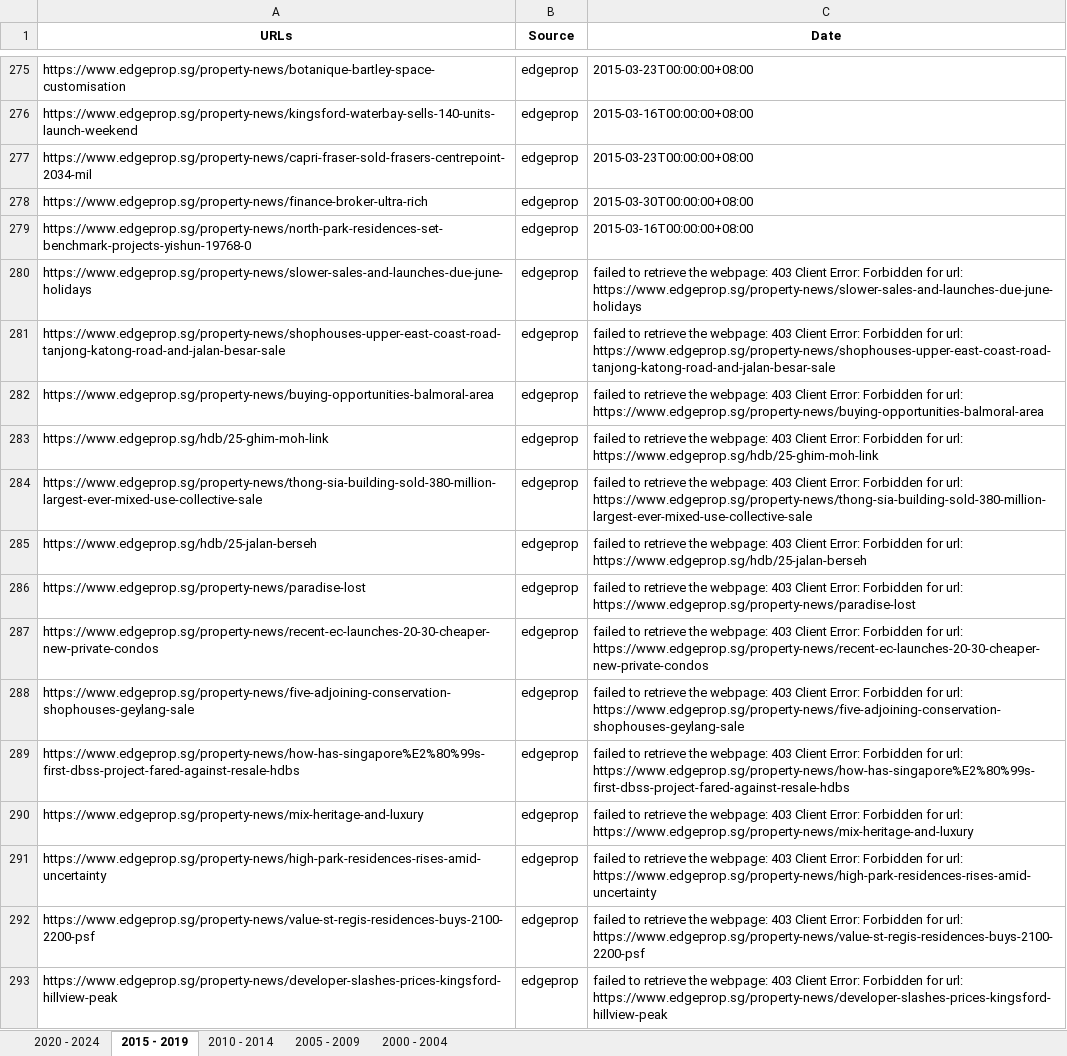
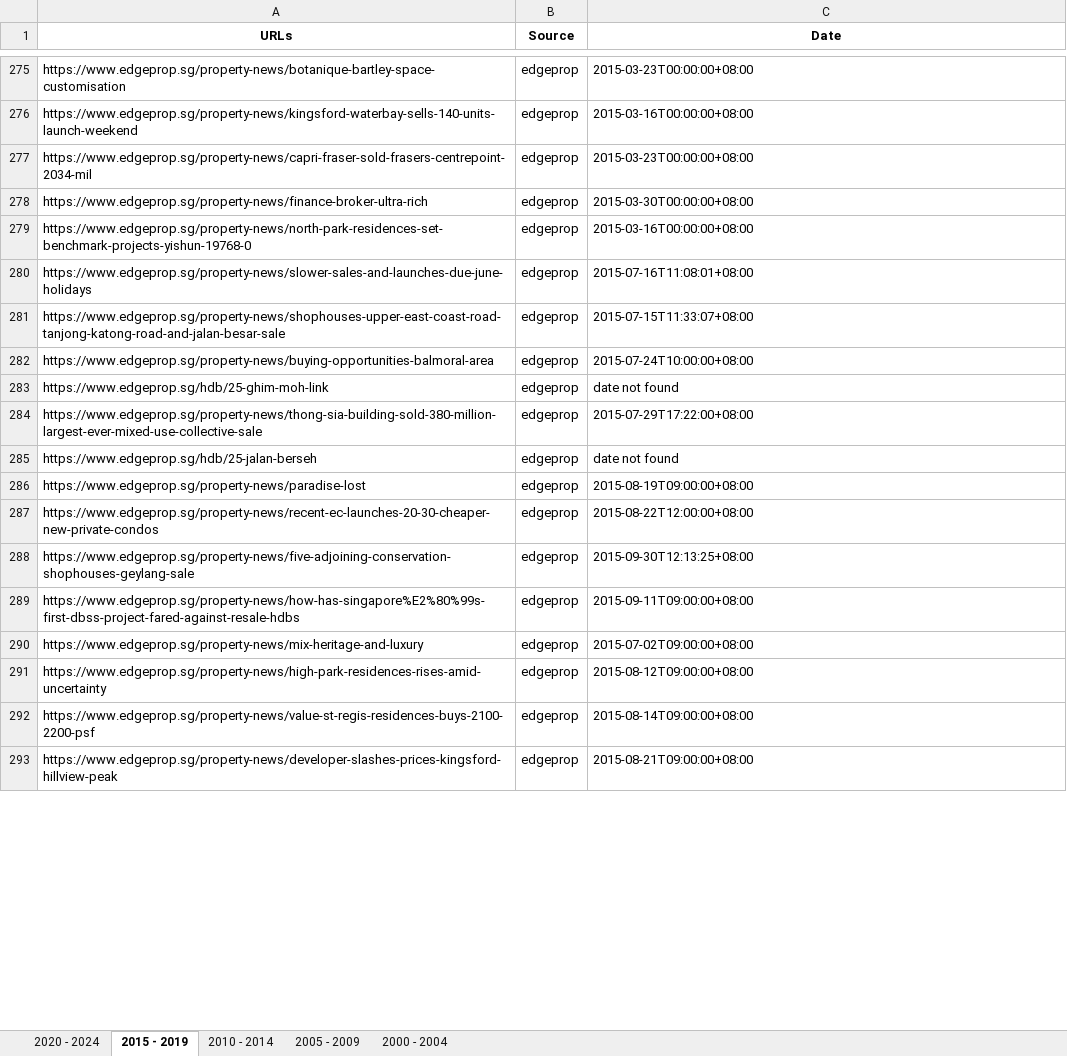
Before and after one commit to loowenwen/jtc-market-sentiments, an Excel workbook: urls.xlsx, sheet 2015 - 2019, drawn as a sheet; only a part is shown, gaps mark what is left out; values as stored, in another font and other column widths than the file's, no borders; the diff covers the shown part only; the diff names each change by its address in the sheet, - before the commit and + after, or states it on an @@ line.

```diff
--- a/urls.xlsx (sheet 2015 - 2019)
+++ b/urls.xlsx (sheet 2015 - 2019)
-C280 (Date): failed to retrieve the webpage: 403 Client Error: Forbidden for url: https://www.edgeprop.sg/property-news/slower-sales-and-launches-due-june-holidays
+C280 (Date): 2015-07-16T11:08:01+08:00
-C281 (Date): failed to retrieve the webpage: 403 Client Error: Forbidden for url: https://www.edgeprop.sg/property-news/shophouses-upper-east-coast-road-tanjong-katong-road-and-jalan-besar-sale
+C281 (Date): 2015-07-15T11:33:07+08:00
-C282 (Date): failed to retrieve the webpage: 403 Client Error: Forbidden for url: https://www.edgeprop.sg/property-news/buying-opportunities-balmoral-area
+C282 (Date): 2015-07-24T10:00:00+08:00
-C283 (Date): failed to retrieve the webpage: 403 Client Error: Forbidden for url: https://www.edgeprop.sg/hdb/25-ghim-moh-link
+C283 (Date): date not found
-C284 (Date): failed to retrieve the webpage: 403 Client Error: Forbidden for url: https://www.edgeprop.sg/property-news/thong-sia-building-sold-380-million-largest-ever-mixed-use-collective-sale
+C284 (Date): 2015-07-29T17:22:00+08:00
-C285 (Date): failed to retrieve the webpage: 403 Client Error: Forbidden for url: https://www.edgeprop.sg/hdb/25-jalan-berseh
+C285 (Date): date not found
-C286 (Date): failed to retrieve the webpage: 403 Client Error: Forbidden for url: https://www.edgeprop.sg/property-news/paradise-lost
+C286 (Date): 2015-08-19T09:00:00+08:00
-C287 (Date): failed to retrieve the webpage: 403 Client Error: Forbidden for url: https://www.edgeprop.sg/property-news/recent-ec-launches-20-30-cheaper-new-private-condos
+C287 (Date): 2015-08-22T12:00:00+08:00
-C288 (Date): failed to retrieve the webpage: 403 Client Error: Forbidden for url: https://www.edgeprop.sg/property-news/five-adjoining-conservation-shophouses-geylang-sale
+C288 (Date): 2015-09-30T12:13:25+08:00
-C289 (Date): failed to retrieve the webpage: 403 Client Error: Forbidden for url: https://www.edgeprop.sg/property-news/how-has-singapore%E2%80%99s-first-dbss-project-fared-against-resale-hdbs
+C289 (Date): 2015-09-11T09:00:00+08:00
-C290 (Date): failed to retrieve the webpage: 403 Client Error: Forbidden for url: https://www.edgeprop.sg/property-news/mix-heritage-and-luxury
+C290 (Date): 2015-07-02T09:00:00+08:00
-C291 (Date): failed to retrieve the webpage: 403 Client Error: Forbidden for url: https://www.edgeprop.sg/property-news/high-park-residences-rises-amid-uncertainty
+C291 (Date): 2015-08-12T09:00:00+08:00
-C292 (Date): failed to retrieve the webpage: 403 Client Error: Forbidden for url: https://www.edgeprop.sg/property-news/value-st-regis-residences-buys-2100-2200-psf
+C292 (Date): 2015-08-14T09:00:00+08:00
-C293 (Date): failed to retrieve the webpage: 403 Client Error: Forbidden for url: https://www.edgeprop.sg/property-news/developer-slashes-prices-kingsford-hillview-peak
+C293 (Date): 2015-08-21T09:00:00+08:00
```
Also changed, not shown: 204 edited cells elsewhere in this sheet, sheet 2020 - 2024, 3 other files.
